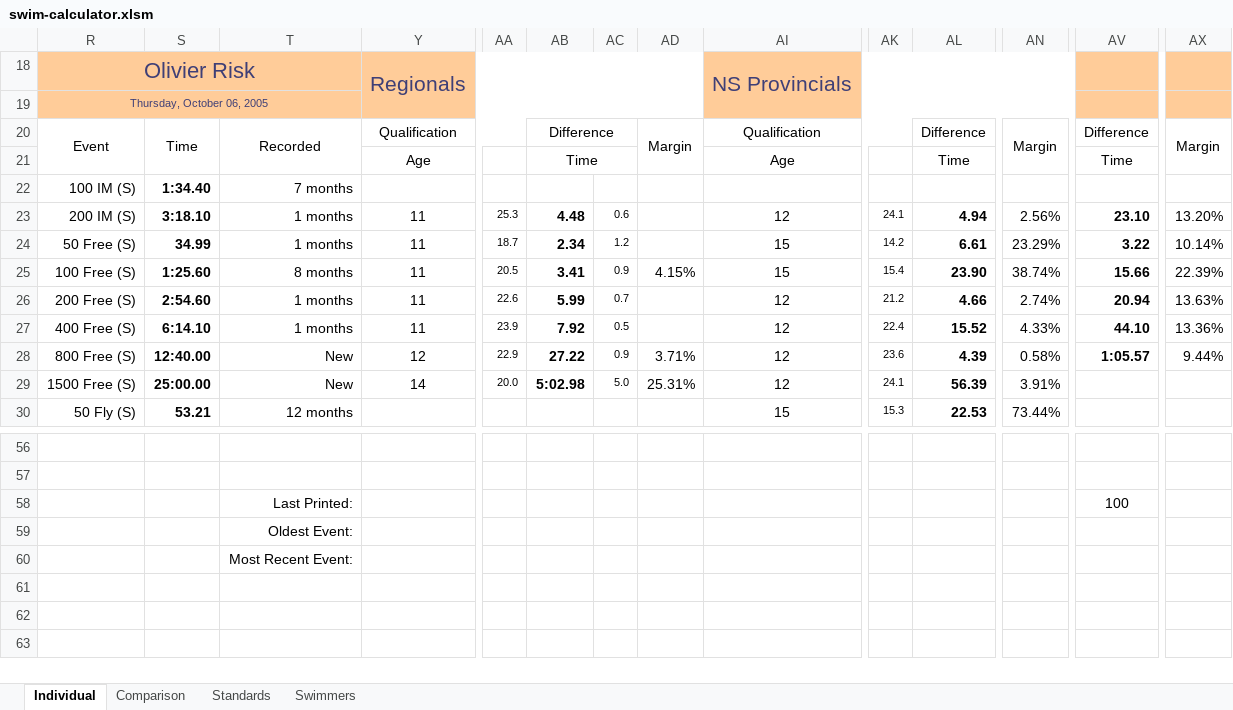
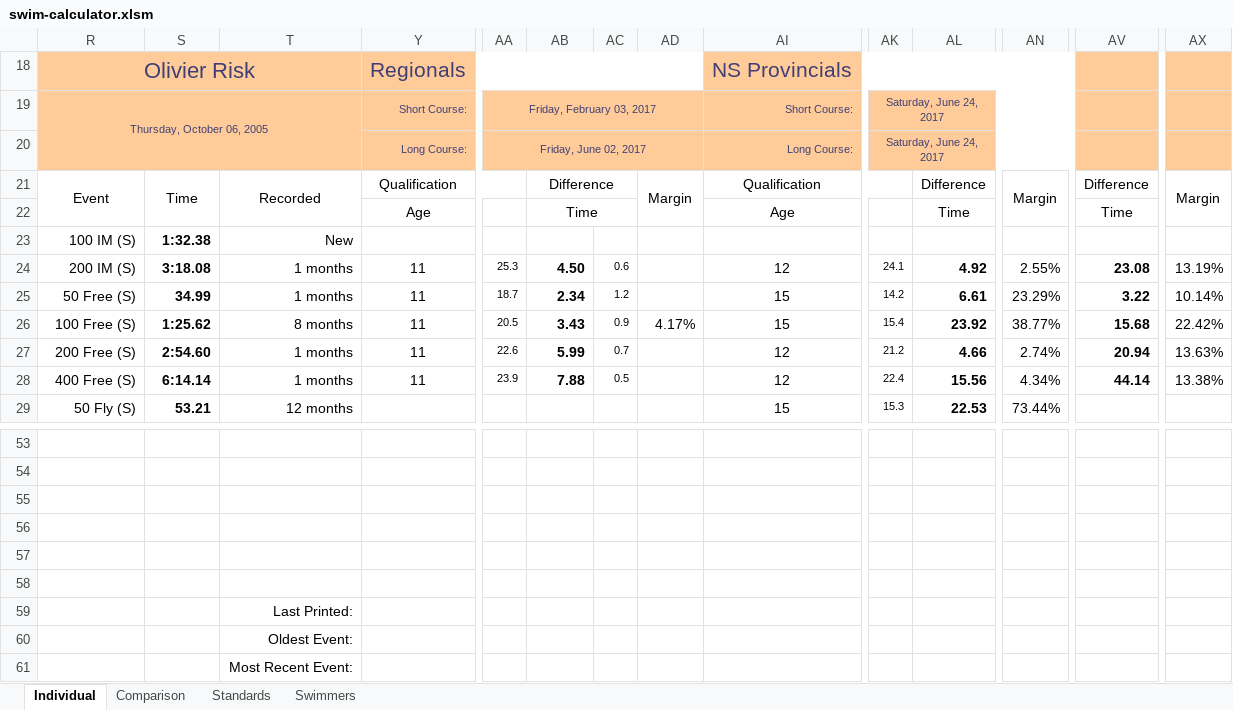
Before and after one commit to Subject2Risk/swim-report, an Excel workbook: swim-calculator.xlsm, sheet Individual, drawn as a sheet; only a part is shown, gaps mark what is left out; values as stored, in another font and other column widths than the file's, no borders; conditional formats not drawn; removed rows and columns are numbered as before the commit, all else as after; rows hold the shown columns only; the diff covers the shown part only; the diff names each change by its address in the sheet, - before the commit and + after, or states it on an @@ line.

Commit message:
Showing dates for the standards on individual page.

```diff
--- a/swim-calculator.xlsm (sheet Individual)
+++ b/swim-calculator.xlsm (sheet Individual)
-row 19: Thursday, October 06, 2005
+row 19: Thursday, October 06, 2005 |  |  | Short Course: | Friday, February 03, 2017 |  |  |  | Short Course: | Saturday, June 24, 2017
+row 20:  |  |  | Long Course: | Friday, June 02, 2017 |  |  |  | Long Course: | Saturday, June 24, 2017
-S23: 1:34.40
+S23: 1:32.38
-T23: 7 months
+T23: New
-S24: 3:18.10
+S24: 3:18.08
-AB24: 4.48
+AB24: 4.50
-AL24: 4.94
+AL24: 4.92
-AN24: 2.56%
+AN24: 2.55%
-AV24: 23.10
+AV24: 23.08
-AX24: 13.20%
+AX24: 13.19%
-S26: 1:25.60
+S26: 1:25.62
-AB26: 3.41
+AB26: 3.43
-AD26: 4.15%
+AD26: 4.17%
-AL26: 23.90
+AL26: 23.92
-AN26: 38.74%
+AN26: 38.77%
-AV26: 15.66
+AV26: 15.68
-AX26: 22.39%
+AX26: 22.42%
-S28: 6:14.10
+S28: 6:14.14
-AB28: 7.92
+AB28: 7.88
-AL28: 15.52
+AL28: 15.56
-AN28: 4.33%
+AN28: 4.34%
-AV28: 44.10
+AV28: 44.14
-AX28: 13.36%
+AX28: 13.38%
-row 28: 800 Free (S) | 12:40.00 | New | 12 | 22.9 | 27.22 | 0.9 | 3.71% | 12 | 23.6 | 4.39 | 0.58% | 1:05.57 | 9.44%
-row 29: 1500 Free (S) | 25:00.00 | New | 14 | 20.0 | 5:02.98 | 5.0 | 25.31% | 12 | 24.1 | 56.39 | 3.91%
+row 55: (empty)
+row 56: (empty)
+row 57: (empty)
+row 58: (empty)
-AV59: 100
+AV59: (empty)
```
Also changed, not shown: 2 removed rows and 90 edited cells elsewhere in this sheet, sheet Swimmers, sheet Comparison, formulas that keep their value, hidden cells.
